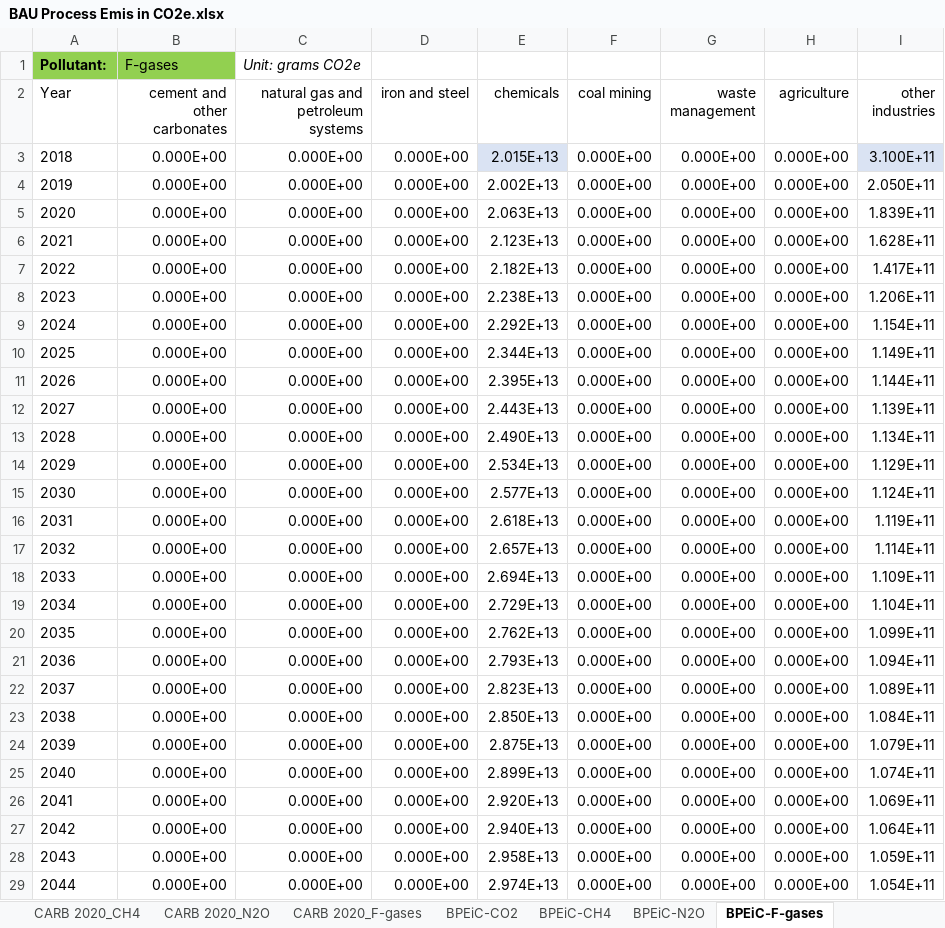
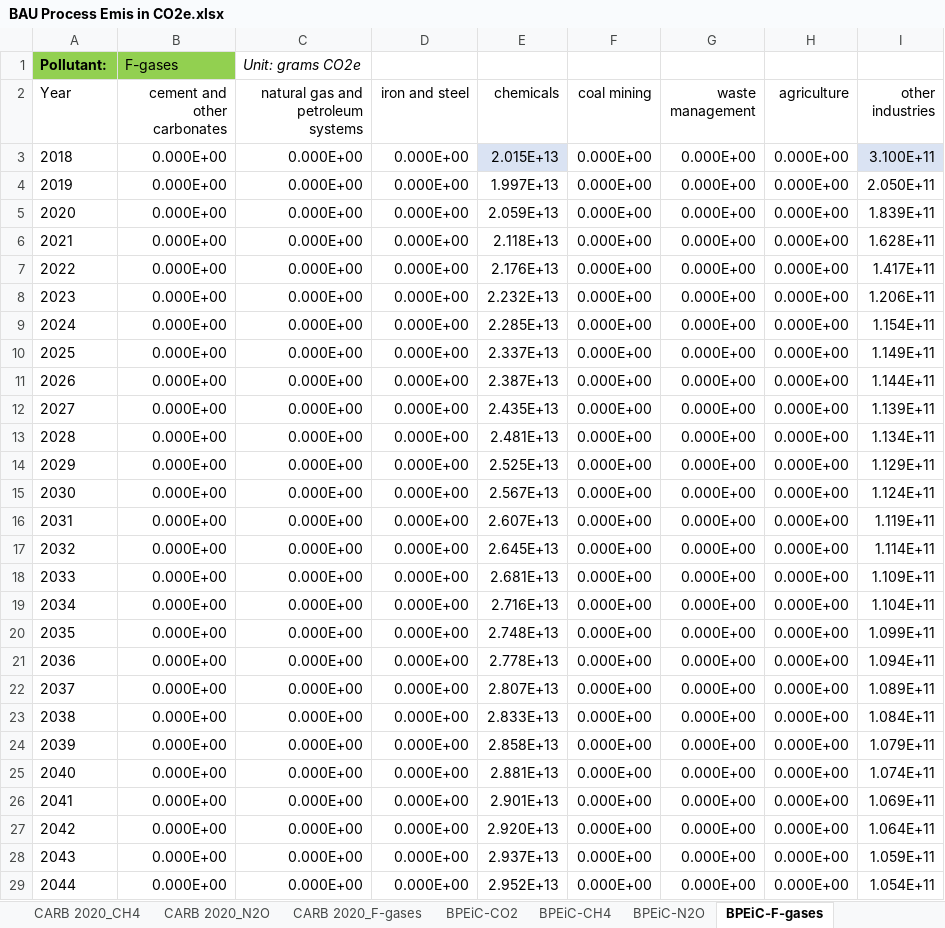
Before and after one commit to EnergyInnovation/eps-california, an Excel workbook: InputData/indst/BPEiC/BAU Process Emis in CO2e.xlsx, sheet BPEiC-F-gases, drawn as a sheet; only a part is shown; values as stored, in another font and other column widths than the file's, no borders; the diff covers the shown part only; the diff names each change by its address in the sheet, - before the commit and + after, or states it on an @@ line.

Commit message:
Correction to f-gas calculations in indst/BPEiC

```diff
--- a/InputData/indst/BPEiC/BAU Process Emis in CO2e.xlsx (sheet BPEiC-F-gases)
+++ b/InputData/indst/BPEiC/BAU Process Emis in CO2e.xlsx (sheet BPEiC-F-gases)
-E4 (chemicals): 2.002E+13
+E4 (chemicals): 1.997E+13
-E5 (chemicals): 2.063E+13
+E5 (chemicals): 2.059E+13
-E6 (chemicals): 2.123E+13
+E6 (chemicals): 2.118E+13
-E7 (chemicals): 2.182E+13
+E7 (chemicals): 2.176E+13
-E8 (chemicals): 2.238E+13
+E8 (chemicals): 2.232E+13
-E9 (chemicals): 2.292E+13
+E9 (chemicals): 2.285E+13
-E10 (chemicals): 2.344E+13
+E10 (chemicals): 2.337E+13
-E11 (chemicals): 2.395E+13
+E11 (chemicals): 2.387E+13
-E12 (chemicals): 2.443E+13
+E12 (chemicals): 2.435E+13
-E13 (chemicals): 2.490E+13
+E13 (chemicals): 2.481E+13
-E14 (chemicals): 2.534E+13
+E14 (chemicals): 2.525E+13
-E15 (chemicals): 2.577E+13
+E15 (chemicals): 2.567E+13
-E16 (chemicals): 2.618E+13
+E16 (chemicals): 2.607E+13
-E17 (chemicals): 2.657E+13
+E17 (chemicals): 2.645E+13
-E18 (chemicals): 2.694E+13
+E18 (chemicals): 2.681E+13
-E19 (chemicals): 2.729E+13
+E19 (chemicals): 2.716E+13
-E20 (chemicals): 2.762E+13
+E20 (chemicals): 2.748E+13
-E21 (chemicals): 2.793E+13
+E21 (chemicals): 2.778E+13
-E22 (chemicals): 2.823E+13
+E22 (chemicals): 2.807E+13
-E23 (chemicals): 2.850E+13
+E23 (chemicals): 2.833E+13
-E24 (chemicals): 2.875E+13
+E24 (chemicals): 2.858E+13
-E25 (chemicals): 2.899E+13
+E25 (chemicals): 2.881E+13
-E26 (chemicals): 2.920E+13
+E26 (chemicals): 2.901E+13
-E27 (chemicals): 2.940E+13
+E27 (chemicals): 2.920E+13
-E28 (chemicals): 2.958E+13
+E28 (chemicals): 2.937E+13
-E29 (chemicals): 2.974E+13
+E29 (chemicals): 2.952E+13
```
Also changed, not shown: 6 edited cells elsewhere in this sheet, sheet CARB 2020_F-gases, charts or pictures, 1 other file.
